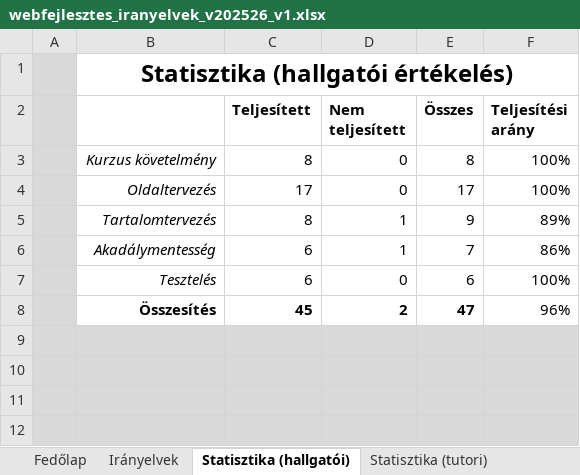
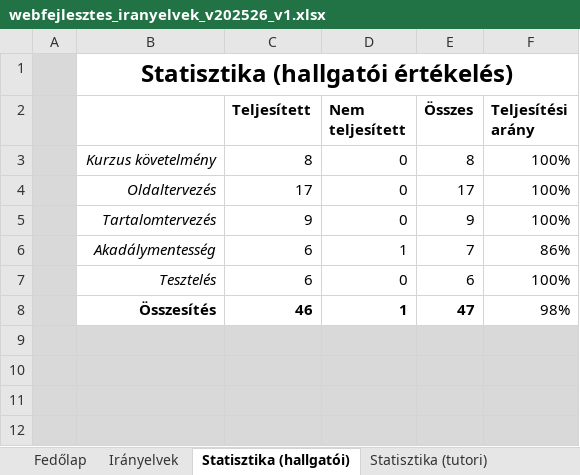
Before and after one commit to droidpeti/uni-codes, an Excel workbook: semester2/Web/assignment/phase2/webfejlesztes_iranyelvek_v202526_v1.xlsx, sheet Statisztika (hallgatói), drawn as a sheet; only a part is shown; values as stored, in another font and other column widths than the file's, no borders; charts and pictures not drawn; removed rows and columns are numbered as before the commit, all else as after; the diff names each change by its address in the sheet, - before the commit and + after, or states it on an @@ line.

```diff
--- a/semester2/Web/assignment/phase2/webfejlesztes_iranyelvek_v202526_v1.xlsx (sheet Statisztika (hallgatói))
+++ b/semester2/Web/assignment/phase2/webfejlesztes_iranyelvek_v202526_v1.xlsx (sheet Statisztika (hallgatói))
-row 5:  | Tartalomtervezés | 8 | 1 | 9 | 89%
+row 5:  | Tartalomtervezés | 9 | 0 | 9 | 100%
-row 8:  | Összesítés | 45 | 2 | 47 | 96%
+row 8:  | Összesítés | 46 | 1 | 47 | 98%
```
Also changed, not shown: sheet Irányelvek, sheet Fedőlap, charts or pictures, 12 other files.
